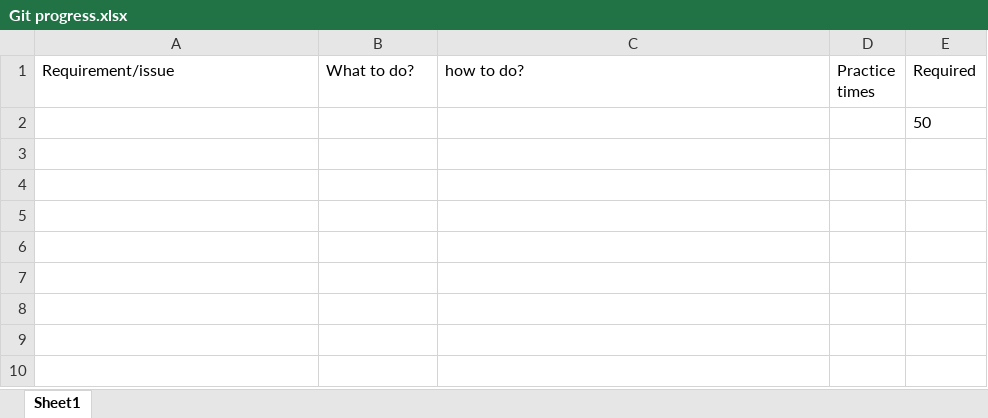
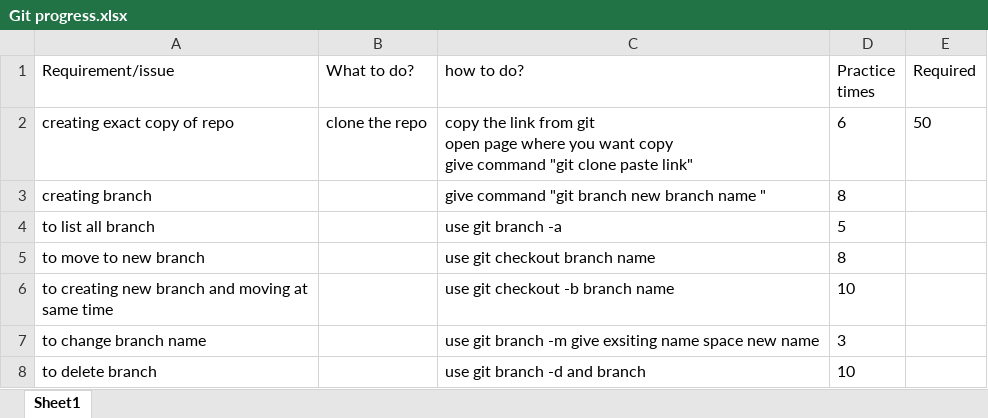
Before and after one commit to Narra-Srinivas/Gitpractice, an Excel workbook: Git progress.xlsx, sheet Sheet1, drawn as a sheet; values as stored, in another font and other column widths than the file's, no borders; removed rows and columns are numbered as before the commit, all else as after; ↵ is a line break in a cell; the diff names each change by its address in the sheet, - before the commit and + after, or states it on an @@ line.

Commit message:
today progress

```diff
--- a/Git progress.xlsx (sheet Sheet1)
+++ b/Git progress.xlsx (sheet Sheet1)
-row 2:  |  |  |  | 50
+row 2: creating exact copy of repo | clone the repo | copy the link from git ↵ open page where you want copy ↵ give command "git clone paste link" | 6 | 50
+row 3: creating branch |  | give command "git branch new branch name " | 8
+row 4: to list all branch |  | use git branch -a | 5
+row 5: to move to new branch |  | use git checkout branch name | 8
+row 6: to creating new branch and moving at ↵ same time |  | use git checkout -b branch name | 10
+row 7: to change branch name |  | use git branch -m give exsiting name space new name | 3
+row 8: to delete branch |  | use git branch -d and branch | 10
```
